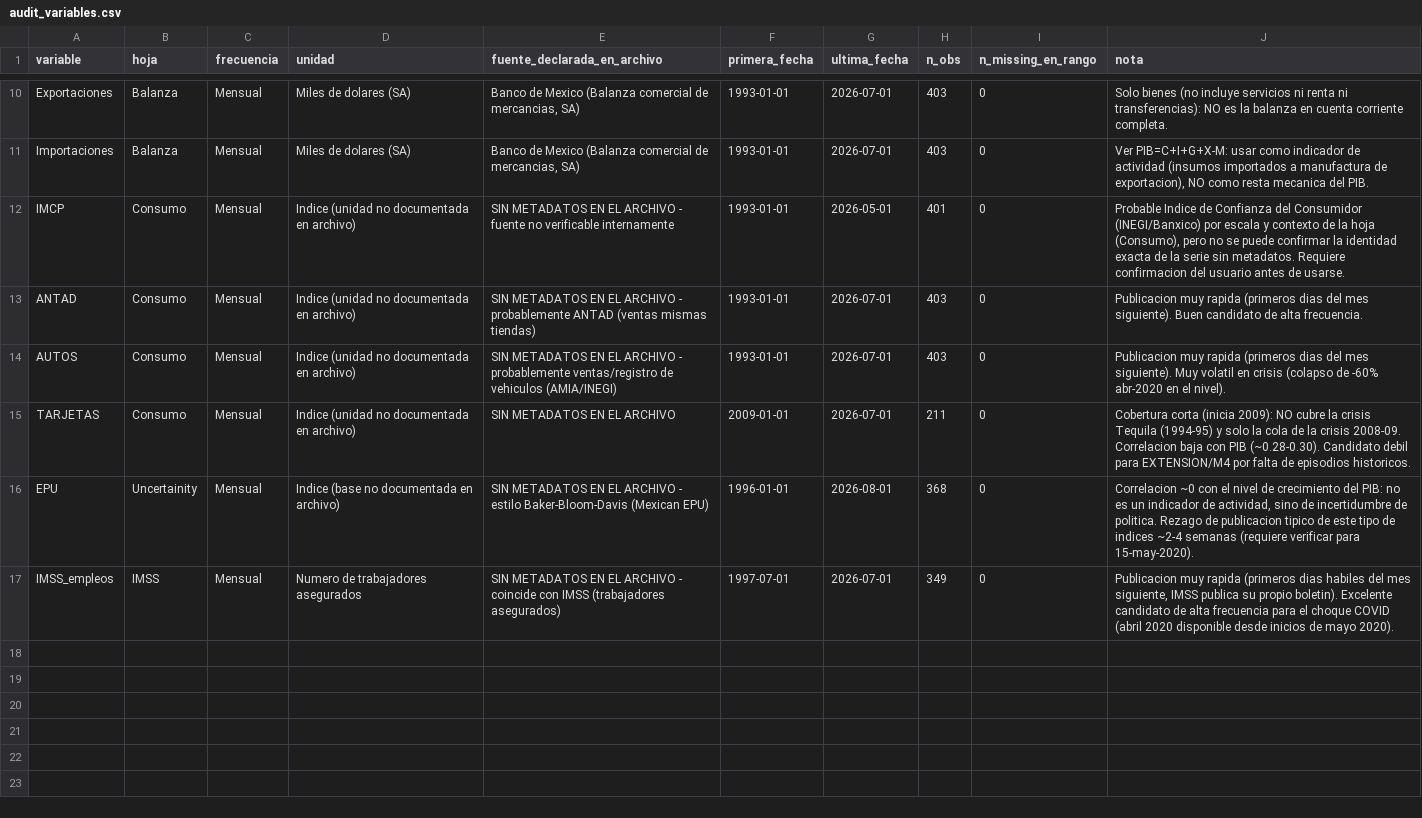
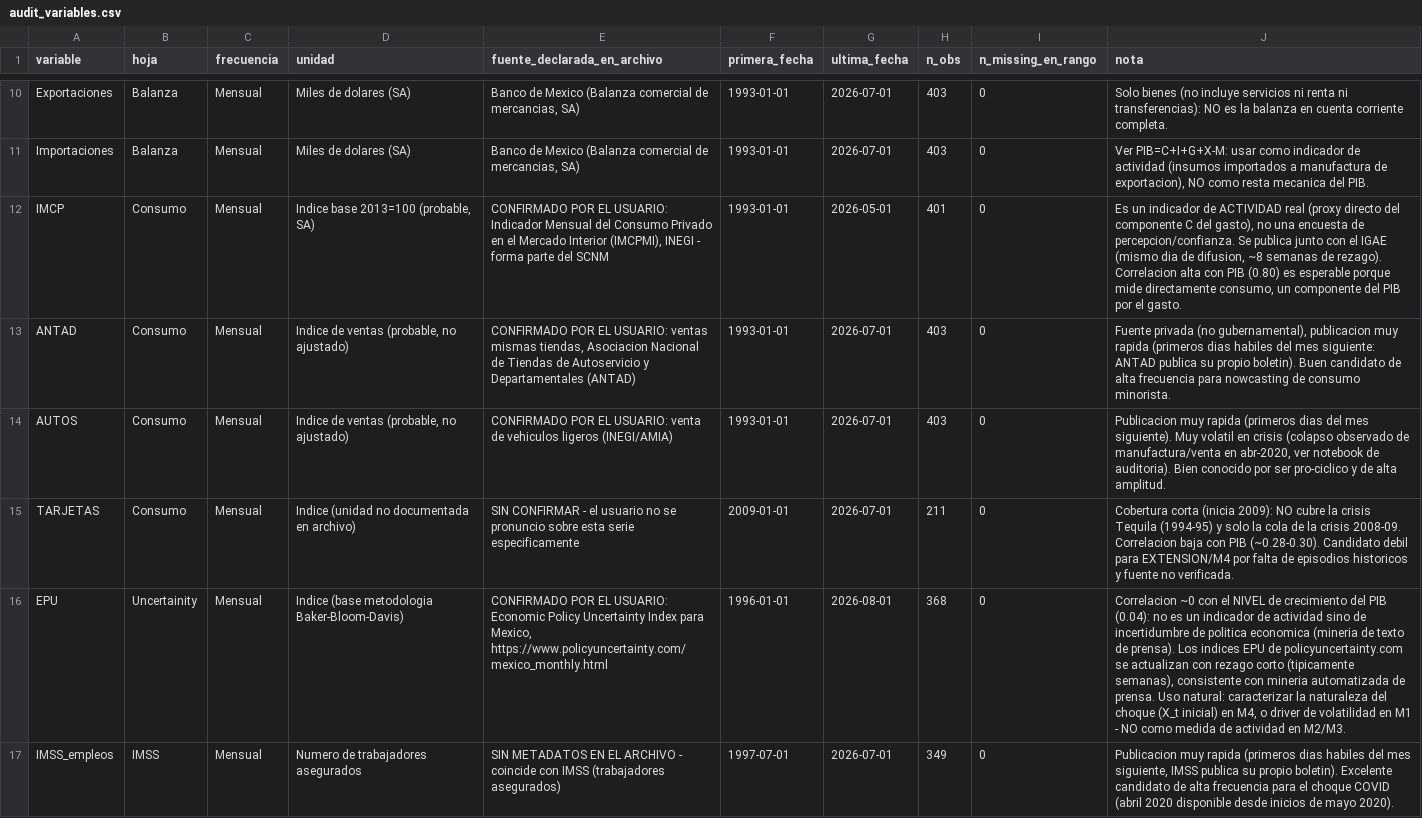
Before and after one commit to aabermejoq/BVARs-and-Kalman, a CSV file: output/audit/audit_variables.csv, drawn as a sheet; only a part is shown, gaps mark what is left out; the diff names each change by its address in the sheet, - before the commit and + after, or states it on an @@ line.

```diff
--- a/output/audit/audit_variables.csv
+++ b/output/audit/audit_variables.csv
-D12 (unidad): Indice (unidad no documentada en archivo)
+D12 (unidad): Indice base 2013=100 (probable, SA)
-E12 (fuente_declarada_en_archivo): SIN METADATOS EN EL ARCHIVO - fuente no verificable internamente
+E12 (fuente_declarada_en_archivo): CONFIRMADO POR EL USUARIO: Indicador Mensual del Consumo Privado en el Mercado Interior (IMCPMI), INEGI - forma parte del SCNM
-J12 (nota): Probable Indice de Confianza del Consumidor (INEGI/Banxico) por escala y contexto de la hoja (Consumo), pero no se puede confirmar la identidad exacta de la serie sin metadatos. Requiere confirmacion del usuario antes de usarse.
+J12 (nota): Es un indicador de ACTIVIDAD real (proxy directo del componente C del gasto), no una encuesta de percepcion/confianza. Se publica junto con el IGAE (mismo dia de difusion, ~8 semanas de rezago). Correlacion alta con PIB (0.80) es esperable porque mide directamente consumo, un componente del PIB por el gasto.
-D13:D14 (unidad): Indice (unidad no documentada en archivo)
+D13:D14 (unidad): Indice de ventas (probable, no ajustado)
-E13 (fuente_declarada_en_archivo): SIN METADATOS EN EL ARCHIVO - probablemente ANTAD (ventas mismas tiendas)
+E13 (fuente_declarada_en_archivo): CONFIRMADO POR EL USUARIO: ventas mismas tiendas, Asociacion Nacional de Tiendas de Autoservicio y Departamentales (ANTAD)
-J13 (nota): Publicacion muy rapida (primeros dias del mes siguiente). Buen candidato de alta frecuencia.
+J13 (nota): Fuente privada (no gubernamental), publicacion muy rapida (primeros dias habiles del mes siguiente: ANTAD publica su propio boletin). Buen candidato de alta frecuencia para nowcasting de consumo minorista.
-E14 (fuente_declarada_en_archivo): SIN METADATOS EN EL ARCHIVO - probablemente ventas/registro de vehiculos (AMIA/INEGI)
+E14 (fuente_declarada_en_archivo): CONFIRMADO POR EL USUARIO: venta de vehiculos ligeros (INEGI/AMIA)
-J14 (nota): …crisis (colapso de -60% abr-2020 en el nivel).
+J14 (nota): …crisis (colapso observado de manufactura/venta en abr-2020, ver notebook de auditoria). Bien conocido por ser pro-ciclico y de alta amplitud.
-E15 (fuente_declarada_en_archivo): SIN METADATOS EN EL ARCHIVO
+E15 (fuente_declarada_en_archivo): SIN CONFIRMAR - el usuario no se pronuncio sobre esta serie especificamente
-J15 (nota): …de episodios historicos.
+J15 (nota): …de episodios historicos y fuente no verificada.
-D16 (unidad): Indice (base no documentada en archivo)
+D16 (unidad): Indice (base metodologia Baker-Bloom-Davis)
-E16 (fuente_declarada_en_archivo): SIN METADATOS EN EL ARCHIVO - estilo Baker-Bloom-Davis (Mexican EPU)
+E16 (fuente_declarada_en_archivo): CONFIRMADO POR EL USUARIO: Economic Policy Uncertainty Index para Mexico, https://www.policyuncertainty.com/mexico_monthly.html
-J16 (nota): …con el nivel de crecimiento del PIB: no es un indicador de actividad, sino de incertidumbre de politica. Rezago de publicacion tipico de este tipo de indices ~2-4 semanas (requiere verificar para 15-may-2020).
+J16 (nota): …con el NIVEL de crecimiento del PIB (0.04): no es un indicador de actividad sino de incertidumbre de politica economica (mineria de texto de prensa). Los indices EPU de policyuncertainty.com se actualizan con rezago corto (tipicamente semanas), consistente con mineria automatizada de prensa. Uso natural: caracterizar la naturaleza del choque (X_t inicial) en M4, o driver de volatilidad en M1 - NO como medida de actividad en M2/M3.
```
Also changed, not shown: 4 other files.
